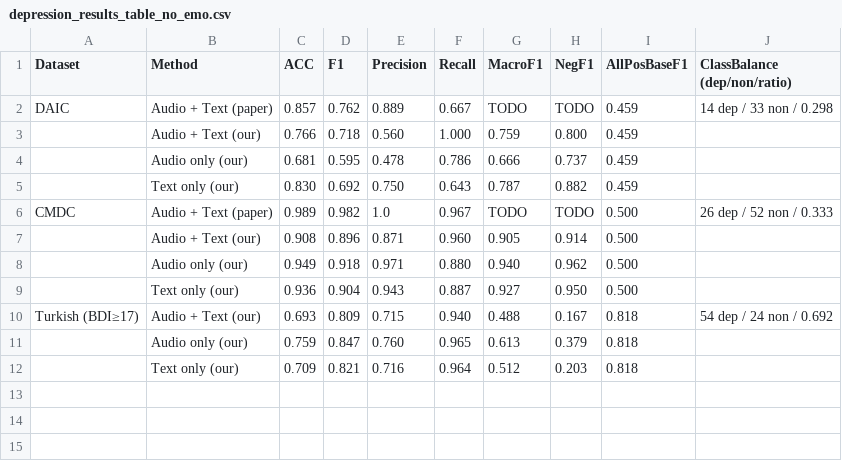
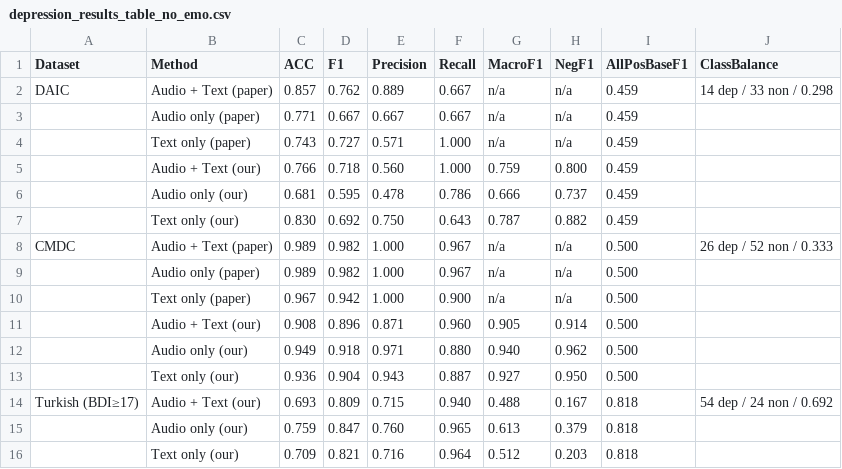
Before and after one commit to emreYilmaz28845/LLM-Depression, a CSV file: depression_results_table_no_emo.csv, drawn as a sheet.

```diff
--- a/depression_results_table_no_emo.csv
+++ b/depression_results_table_no_emo.csv
@@ -1,3 +1,5 @@
-Dataset,Method,ACC,F1,Precision,Recall,MacroF1,NegF1,AllPosBaseF1,ClassBalance (dep/non/ratio)
-DAIC,Audio + Text (paper),0.857,0.762,0.889,0.667,TODO,TODO,0.459,14 dep / 33 non / 0.298
+Dataset,Method,ACC,F1,Precision,Recall,MacroF1,NegF1,AllPosBaseF1,ClassBalance
+DAIC,Audio + Text (paper),0.857,0.762,0.889,0.667,n/a,n/a,0.459,14 dep / 33 non / 0.298
+,Audio only (paper),0.771,0.667,0.667,0.667,n/a,n/a,0.459,
+,Text only (paper),0.743,0.727,0.571,1.000,n/a,n/a,0.459,
 ,Audio + Text (our),0.766,0.718,0.560,1.000,0.759,0.800,0.459,
@@ -5,3 +7,5 @@ DAIC,Audio + Text (paper),0.857,0.762,0.889,0.667,TODO,TODO,0.459,14 dep / 33 no
 ,Text only (our),0.830,0.692,0.750,0.643,0.787,0.882,0.459,
-CMDC,Audio + Text (paper),0.989,0.982,1.0,0.967,TODO,TODO,0.500,26 dep / 52 non / 0.333
+CMDC,Audio + Text (paper),0.989,0.982,1.000,0.967,n/a,n/a,0.500,26 dep / 52 non / 0.333
+,Audio only (paper),0.989,0.982,1.000,0.967,n/a,n/a,0.500,
+,Text only (paper),0.967,0.942,1.000,0.900,n/a,n/a,0.500,
 ,Audio + Text (our),0.908,0.896,0.871,0.960,0.905,0.914,0.500,
```
Also changed, not shown: 8 other files.
